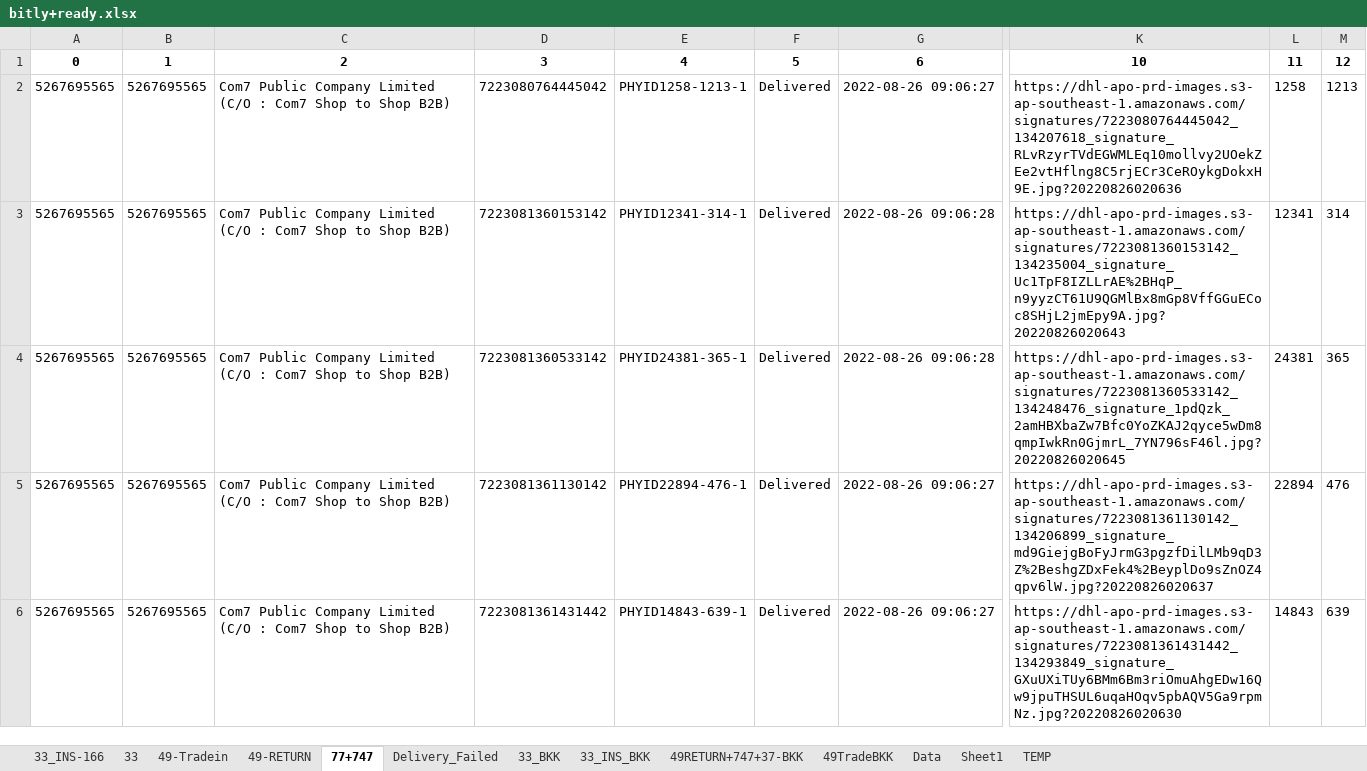
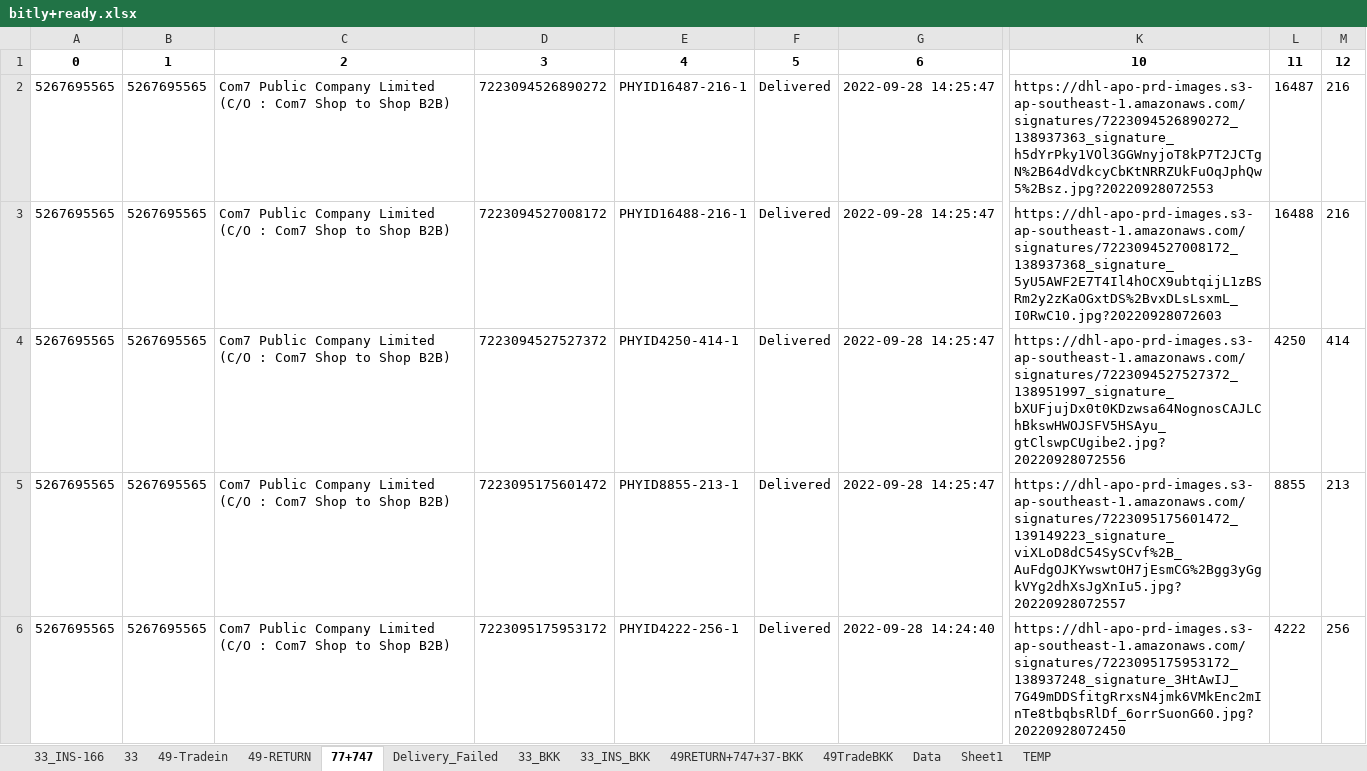
Before and after one commit to famasf1/my-work-python-script, an Excel workbook: bitly+ready.xlsx, sheet 77+747, drawn as a sheet; only a part is shown, gaps mark what is left out; values as stored, in another font and other column widths than the file's, no borders; the diff covers the shown part only; the diff names each change by its address in the sheet, - before the commit and + after, or states it on an @@ line.

```diff
--- a/bitly+ready.xlsx (sheet 77+747)
+++ b/bitly+ready.xlsx (sheet 77+747)
-D2: 7223080764445042
+D2: 7223094526890272
-E2: PHYID1258-1213-1
+E2: PHYID16487-216-1
-G2: 2022-08-26 09:06:27
+G2: 2022-09-28 14:25:47
-K2: https://dhl-apo-prd-images.s3-ap-southeast-1.amazonaws.com/signatures/7223080764445042_134207618_signature_RLvRzyrTVdEGWMLEq10mollvy2UOekZEe2vtHflng8C5rjECr3CeROykgDokxH9E.jpg?20220826020636
+K2: https://dhl-apo-prd-images.s3-ap-southeast-1.amazonaws.com/signatures/7223094526890272_138937363_signature_h5dYrPky1VOl3GGWnyjoT8kP7T2JCTgN%2B64dVdkcyCbKtNRRZUkFuOqJphQw5%2Bsz.jpg?20220928072553
-L2: 1258
+L2: 16487
-M2: 1213
+M2: 216
-D3: 7223081360153142
+D3: 7223094527008172
-E3: PHYID12341-314-1
+E3: PHYID16488-216-1
-G3:G4: 2022-08-26 09:06:28
+G3:G4: 2022-09-28 14:25:47
-K3: https://dhl-apo-prd-images.s3-ap-southeast-1.amazonaws.com/signatures/7223081360153142_134235004_signature_Uc1TpF8IZLLrAE%2BHqP_n9yyzCT61U9QGMlBx8mGp8VffGGuECoc8SHjL2jmEpy9A.jpg?20220826020643
+K3: https://dhl-apo-prd-images.s3-ap-southeast-1.amazonaws.com/signatures/7223094527008172_138937368_signature_5yU5AWF2E7T4Il4hOCX9ubtqijL1zBSRm2y2zKaOGxtDS%2BvxDLsLsxmL_I0RwC10.jpg?20220928072603
-L3: 12341
+L3: 16488
-M3: 314
+M3: 216
-D4: 7223081360533142
+D4: 7223094527527372
-E4: PHYID24381-365-1
+E4: PHYID4250-414-1
-K4: https://dhl-apo-prd-images.s3-ap-southeast-1.amazonaws.com/signatures/7223081360533142_134248476_signature_1pdQzk_2amHBXbaZw7Bfc0YoZKAJ2qyce5wDm8qmpIwkRn0GjmrL_7YN796sF46l.jpg?20220826020645
+K4: https://dhl-apo-prd-images.s3-ap-southeast-1.amazonaws.com/signatures/7223094527527372_138951997_signature_bXUFjujDx0t0KDzwsa64NognosCAJLChBkswHWOJSFV5HSAyu_gtClswpCUgibe2.jpg?20220928072556
-L4: 24381
+L4: 4250
-M4: 365
+M4: 414
-D5: 7223081361130142
+D5: 7223095175601472
-E5: PHYID22894-476-1
+E5: PHYID8855-213-1
-G5: 2022-08-26 09:06:27
+G5: 2022-09-28 14:25:47
-K5: https://dhl-apo-prd-images.s3-ap-southeast-1.amazonaws.com/signatures/7223081361130142_134206899_signature_md9GiejgBoFyJrmG3pgzfDilLMb9qD3Z%2BeshgZDxFek4%2BeyplDo9sZnOZ4qpv6lW.jpg?20220826020637
+K5: https://dhl-apo-prd-images.s3-ap-southeast-1.amazonaws.com/signatures/7223095175601472_139149223_signature_viXLoD8dC54SySCvf%2B_AuFdgOJKYwswtOH7jEsmCG%2Bgg3yGgkVYg2dhXsJgXnIu5.jpg?20220928072557
-L5: 22894
+L5: 8855
-M5: 476
+M5: 213
-D6: 7223081361431442
+D6: 7223095175953172
-E6: PHYID14843-639-1
+E6: PHYID4222-256-1
-G6: 2022-08-26 09:06:27
+G6: 2022-09-28 14:24:40
-K6: https://dhl-apo-prd-images.s3-ap-southeast-1.amazonaws.com/signatures/7223081361431442_134293849_signature_GXuUXiTUy6BMm6Bm3riOmuAhgEDw16Qw9jpuTHSUL6uqaHOqv5pbAQV5Ga9rpmNz.jpg?20220826020630
+K6: https://dhl-apo-prd-images.s3-ap-southeast-1.amazonaws.com/signatures/7223095175953172_138937248_signature_3HtAwIJ_7G49mDDSfitgRrxsN4jmk6VMkEnc2mInTe8tbqbsRlDf_6orrSuonG60.jpg?20220928072450
-L6: 14843
+L6: 4222
-M6: 639
+M6: 256
```
Also changed, not shown: 41 removed rows and 210 edited cells elsewhere in this sheet, sheet 49-RETURN, sheet 49-Tradein, sheet 49RETURN+747+37-BKK, sheet 49TradeBKK, sheet 33_INS-166, sheet 33, 2 more sheets, Docref/bitly+ready.xlsx, 2 other files.
